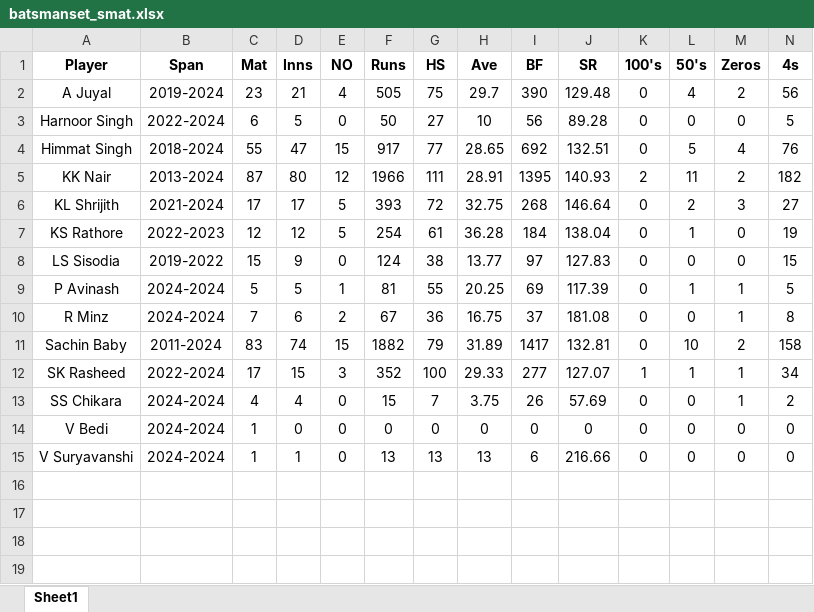
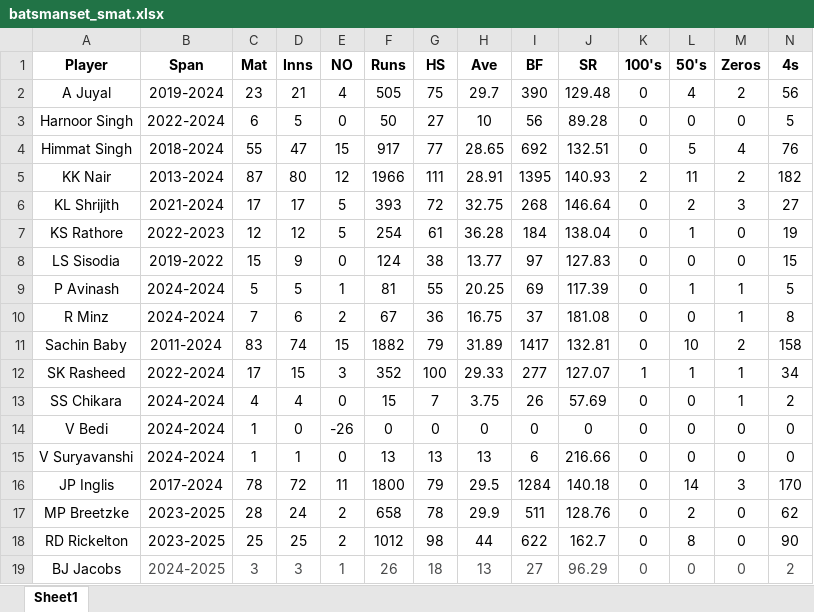
Before and after one commit to Siddharth2812/cricket-squad-selection, an Excel workbook: cleaned all season/batsmanset_smat.xlsx, sheet Sheet1, drawn as a sheet; only a part is shown; values as stored, in another font and other column widths than the file's, no borders; rows hold the shown columns only; the diff names each change by its address in the sheet, - before the commit and + after, or states it on an @@ line.

```diff
--- a/cleaned all season/batsmanset_smat.xlsx (sheet Sheet1)
+++ b/cleaned all season/batsmanset_smat.xlsx (sheet Sheet1)
-E14 (NO): 0
+E14 (NO): -26
+row 16: JP Inglis | 2017-2024 | 78 | 72 | 11 | 1800 | 79 | 29.5 | 1284 | 140.18 | 0 | 14 | 3 | 170
+row 17: MP Breetzke | 2023-2025 | 28 | 24 | 2 | 658 | 78 | 29.9 | 511 | 128.76 | 0 | 2 | 0 | 62
+row 18: RD Rickelton | 2023-2025 | 25 | 25 | 2 | 1012 | 98 | 44 | 622 | 162.7 | 0 | 8 | 0 | 90
+row 19: BJ Jacobs | 2024-2025 | 3 | 3 | 1 | 26 | 18 | 13 | 27 | 96.29 | 0 | 0 | 0 | 2
```
Also changed, not shown: cleaned all season/allrounderset_smat.xlsx, cleaned last season/Lastseasonbatsman_smat.xlsx, 37 other files.
